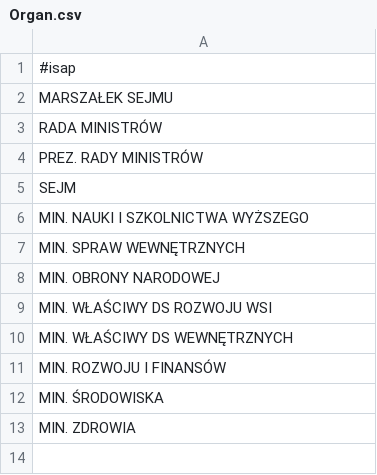
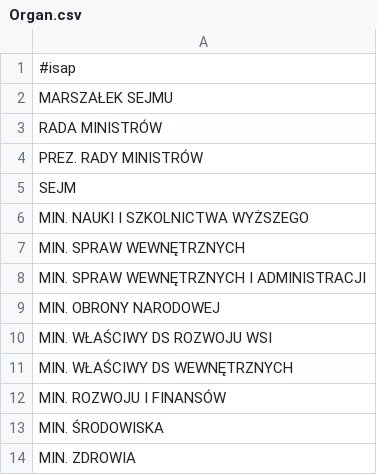
Before and after one commit to PrawoPolskie/toakoma, a CSV file: src/main/resources/model/Organ.csv, drawn as a sheet; the diff names each change by its address in the sheet, - before the commit and + after, or states it on an @@ line.

```diff
--- a/src/main/resources/model/Organ.csv
+++ b/src/main/resources/model/Organ.csv
+row 8: MIN. SPRAW WEWNĘTRZNYCH I ADMINISTRACJI
```
Also changed, not shown: 4 other files.
